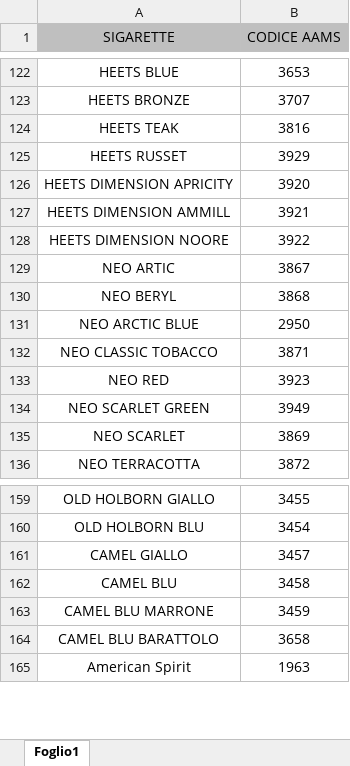
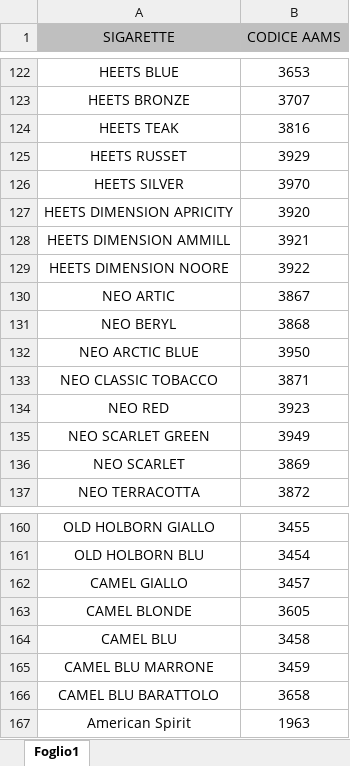
Before and after one commit to fasciazero/ordine_tabacco, an Excel workbook: ORDINE TABACCO.xlsx, sheet Foglio1, drawn as a sheet; only a part is shown, gaps mark what is left out; values as stored, in another font and other column widths than the file's, no borders; addresses are those after the commit; the diff names each change by its address in the sheet, - before the commit and + after, or states it on an @@ line.

```diff
--- a/ORDINE TABACCO.xlsx (sheet Foglio1)
+++ b/ORDINE TABACCO.xlsx (sheet Foglio1)
+row 126: HEETS SILVER | 3970
-B132 (CODICE AAMS): 2950
+B132 (CODICE AAMS): 3950
+row 163: CAMEL BLONDE | 3605
```
Also changed, not shown: 2 other files.
